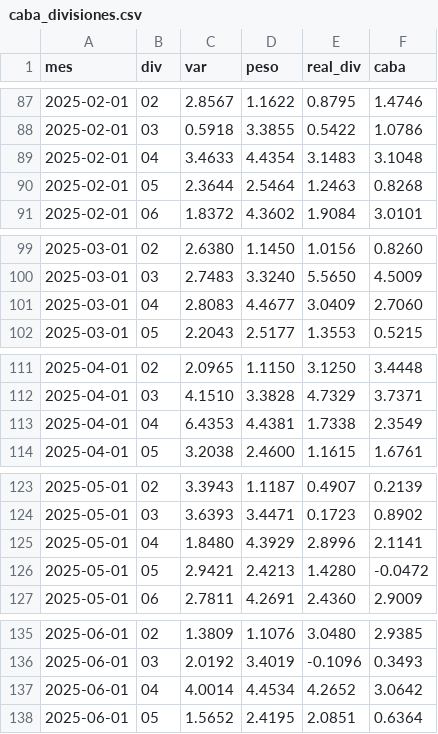
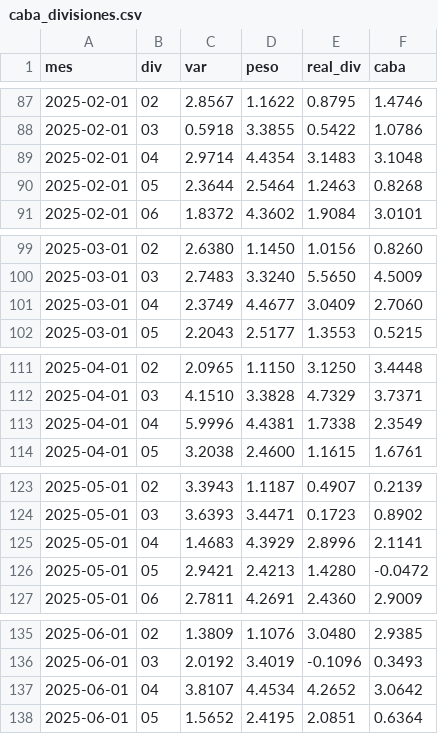
Before and after one commit to santirecco/ipc-nowcast, a CSV file: data/nowcast/caba_divisiones.csv, drawn as a sheet; only a part is shown, gaps mark what is left out; the diff covers the shown part only.

```diff
--- a/data/nowcast/caba_divisiones.csv
+++ b/data/nowcast/caba_divisiones.csv
@@ -88,3 +88,3 @@ mes,div,var,peso,real_div,caba
 2025-02-01,03,0.5918,3.3855,0.5422,1.0786
-2025-02-01,04,3.4633,4.4354,3.1483,3.1048
+2025-02-01,04,2.9714,4.4354,3.1483,3.1048
 2025-02-01,05,2.3644,2.5464,1.2463,0.8268
@@ -100,3 +100,3 @@ mes,div,var,peso,real_div,caba
 2025-03-01,03,2.7483,3.3240,5.5650,4.5009
-2025-03-01,04,2.8083,4.4677,3.0409,2.7060
+2025-03-01,04,2.3749,4.4677,3.0409,2.7060
 2025-03-01,05,2.2043,2.5177,1.3553,0.5215
@@ -112,3 +112,3 @@ mes,div,var,peso,real_div,caba
 2025-04-01,03,4.1510,3.3828,4.7329,3.7371
-2025-04-01,04,6.4353,4.4381,1.7338,2.3549
+2025-04-01,04,5.9996,4.4381,1.7338,2.3549
 2025-04-01,05,3.2038,2.4600,1.1615,1.6761
@@ -124,3 +124,3 @@ mes,div,var,peso,real_div,caba
 2025-05-01,03,3.6393,3.4471,0.1723,0.8902
-2025-05-01,04,1.8480,4.3929,2.8996,2.1141
+2025-05-01,04,1.4683,4.3929,2.8996,2.1141
 2025-05-01,05,2.9421,2.4213,1.4280,-0.0472
@@ -136,3 +136,3 @@ mes,div,var,peso,real_div,caba
 2025-06-01,03,2.0192,3.4019,-0.1096,0.3493
-2025-06-01,04,4.0014,4.4534,4.2652,3.0642
+2025-06-01,04,3.8107,4.4534,4.2652,3.0642
 2025-06-01,05,1.5652,2.4195,2.0851,0.6364
```
Also changed, not shown: 22 edited cells elsewhere in this file, data/nowcast/backtest.csv, 7 other files.
